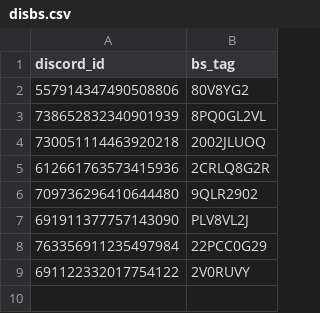
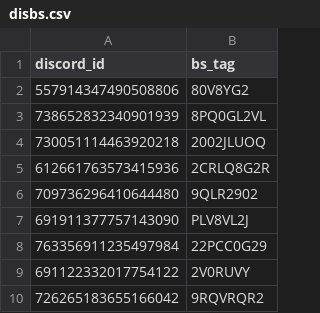
Before and after one commit to titan-rocky/homicide_bot, a CSV file: disbs.csv, drawn as a sheet; the diff names each change by its address in the sheet, - before the commit and + after, or states it on an @@ line.

Commit message:
thg

```diff
--- a/disbs.csv
+++ b/disbs.csv
+row 10: 726265183655166042 | 9RQVRQR2
```
